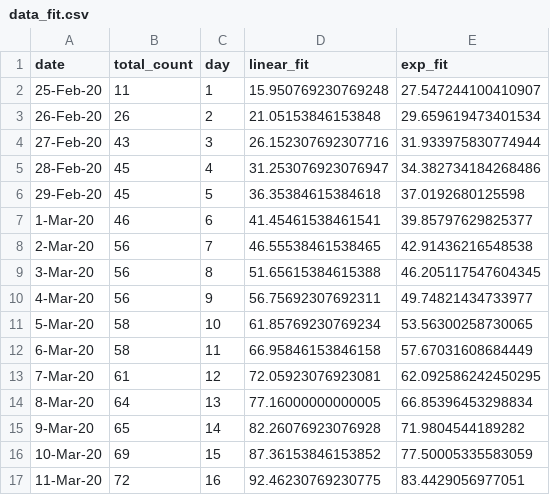
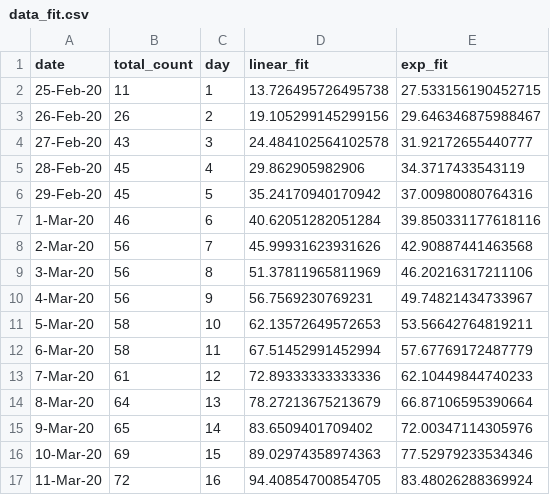
Before and after one commit to nitromannitol/nitromannitol.github.io, a CSV file: data_fit.csv, drawn as a sheet; only a part is shown; the diff covers the shown part only.

```diff
--- a/data_fit.csv
+++ b/data_fit.csv
@@ -1,17 +1,17 @@
 date,total_count,day,linear_fit,exp_fit
-25-Feb-20,11,1,15.950769230769248,27.547244100410907
-26-Feb-20,26,2,21.05153846153848,29.659619473401534
-27-Feb-20,43,3,26.152307692307716,31.933975830774944
-28-Feb-20,45,4,31.253076923076947,34.382734184268486
-29-Feb-20,45,5,36.35384615384618,37.0192680125598
-1-Mar-20,46,6,41.45461538461541,39.85797629825377
-2-Mar-20,56,7,46.55538461538465,42.91436216548538
-3-Mar-20,56,8,51.65615384615388,46.205117547604345
-4-Mar-20,56,9,56.75692307692311,49.74821434733977
-5-Mar-20,58,10,61.85769230769234,53.56300258730065
-6-Mar-20,58,11,66.95846153846158,57.67031608684449
-7-Mar-20,61,12,72.05923076923081,62.092586242450295
-8-Mar-20,64,13,77.16000000000005,66.85396453298834
-9-Mar-20,65,14,82.26076923076928,71.9804544189282
-10-Mar-20,69,15,87.36153846153852,77.50005335583059
-11-Mar-20,72,16,92.46230769230775,83.4429056977051
+25-Feb-20,11,1,13.726495726495738,27.533156190452715
+26-Feb-20,26,2,19.105299145299156,29.646346875988467
+27-Feb-20,43,3,24.484102564102578,31.92172655440777
+28-Feb-20,45,4,29.862905982906,34.3717433543119
+29-Feb-20,45,5,35.24170940170942,37.00980080764316
+1-Mar-20,46,6,40.62051282051284,39.850331177618116
+2-Mar-20,56,7,45.99931623931626,42.90887441463568
+3-Mar-20,56,8,51.37811965811969,46.20216317211106
+4-Mar-20,56,9,56.7569230769231,49.74821434733967
+5-Mar-20,58,10,62.13572649572653,53.56642764819211
+6-Mar-20,58,11,67.51452991452994,57.67769172487779
+7-Mar-20,61,12,72.89333333333336,62.10449844740233
+8-Mar-20,64,13,78.27213675213679,66.87106595390664
+9-Mar-20,65,14,83.6509401709402,72.00347114305976
+10-Mar-20,69,15,89.02974358974363,77.52979233534346
+11-Mar-20,72,16,94.40854700854705,83.48026288369924
```
Also changed, not shown: 1 added row and 18 edited cells elsewhere in this file, data.csv, 1 other file.
